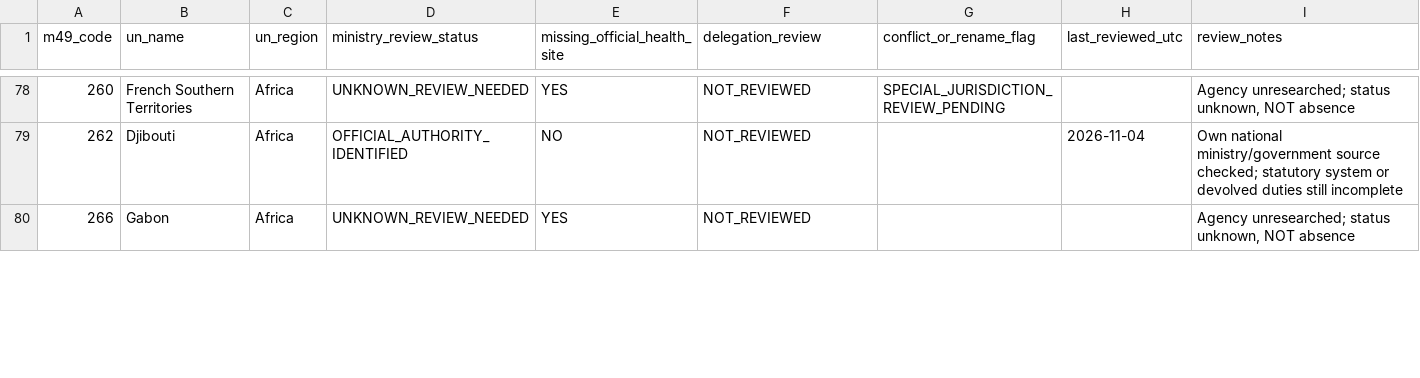
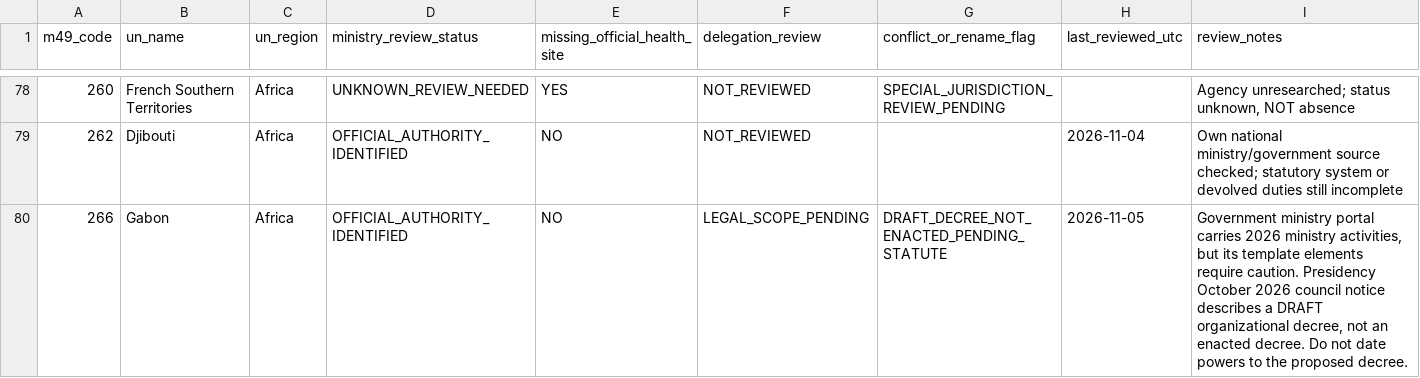
Before and after one commit to PortalHunter/Ethnicy-Based-Optimal-Weight, a CSV file: docs/atlas/handoffs/team-a/data/country_coverage.csv, drawn as a sheet; only a part is shown, gaps mark what is left out; the diff covers the shown part only.

```diff
--- a/docs/atlas/handoffs/team-a/data/country_coverage.csv
+++ b/docs/atlas/handoffs/team-a/data/country_coverage.csv
@@ -79,2 +79,2 @@ m49_code,un_name,un_region,ministry_review_status,missing_official_health_site,d
 262,Djibouti,Africa,OFFICIAL_AUTHORITY_IDENTIFIED,NO,NOT_REVIEWED,,2026-11-04,Own national ministry/government source checked; statutory system or devolved duties still incomplete
-266,Gabon,Africa,UNKNOWN_REVIEW_NEEDED,YES,NOT_REVIEWED,,,"Agency unresearched; status unknown, NOT absence"
+266,Gabon,Africa,OFFICIAL_AUTHORITY_IDENTIFIED,NO,LEGAL_SCOPE_PENDING,DRAFT_DECREE_NOT_ENACTED_PENDING_STATUTE,2026-11-05,"Government ministry portal carries 2026 ministry activities, but its template elements require caution. Presidency October 2026 council notice describes a DRAFT organizational decree, not an enacted decree. Do not date powers to the proposed decree."
```
Also changed, not shown: 23 edited cells elsewhere in this file, docs/atlas/handoffs/team-a/data/authority_relationships.csv, docs/atlas/handoffs/team-a/data/countries.csv, 2 other files.
